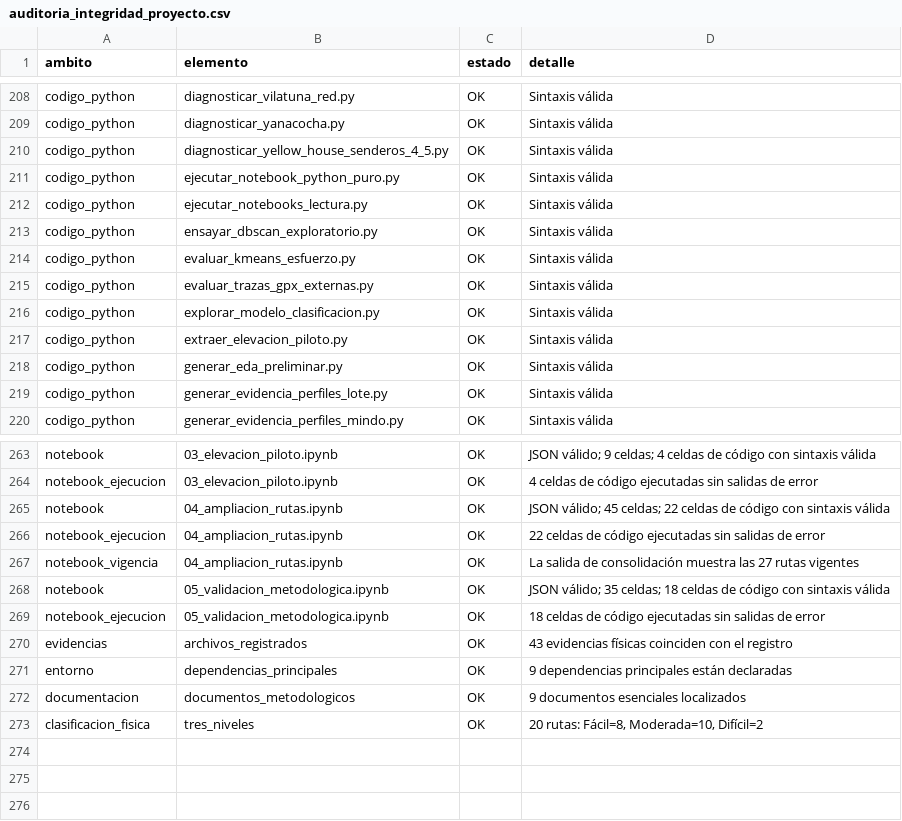
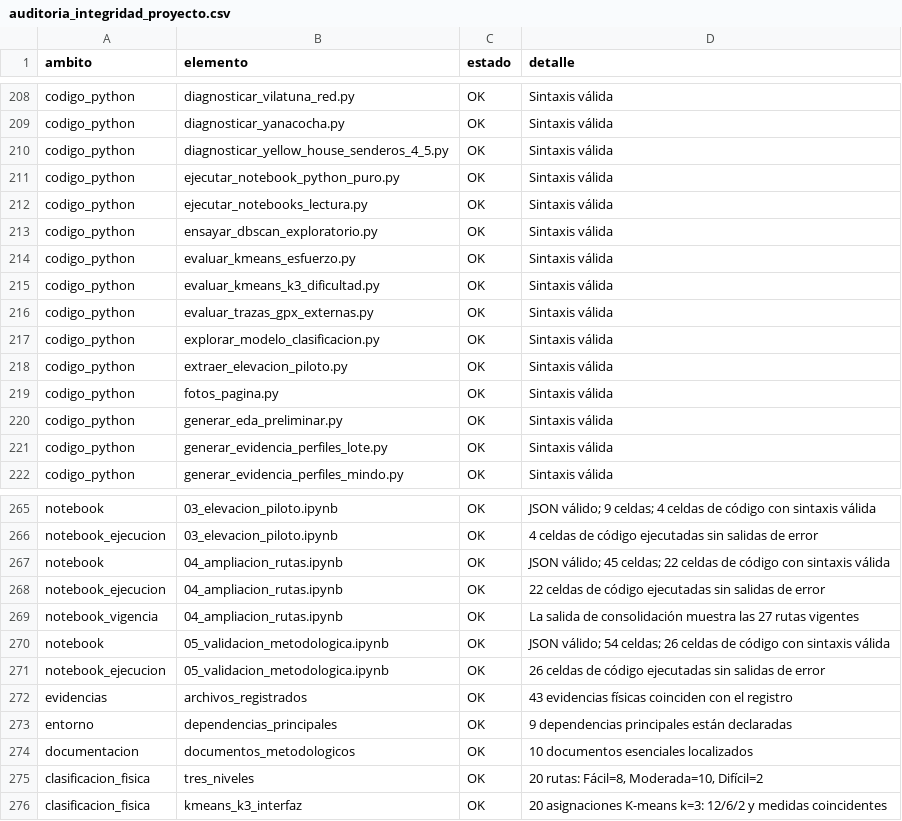
Before and after one commit to dcarranzav/tesis-trekking-pichincha, a CSV file: 07_resultados/tablas/auditoria_integridad_proyecto.csv, drawn as a sheet; only a part is shown, gaps mark what is left out.

```diff
--- a/07_resultados/tablas/auditoria_integridad_proyecto.csv
+++ b/07_resultados/tablas/auditoria_integridad_proyecto.csv
@@ -214,2 +214,3 @@ codigo_python,ensayar_dbscan_exploratorio.py,OK,Sintaxis válida
 codigo_python,evaluar_kmeans_esfuerzo.py,OK,Sintaxis válida
+codigo_python,evaluar_kmeans_k3_dificultad.py,OK,Sintaxis válida
 codigo_python,evaluar_trazas_gpx_externas.py,OK,Sintaxis válida
@@ -217,2 +218,3 @@ codigo_python,explorar_modelo_clasificacion.py,OK,Sintaxis válida
 codigo_python,extraer_elevacion_piloto.py,OK,Sintaxis válida
+codigo_python,fotos_pagina.py,OK,Sintaxis válida
 codigo_python,generar_eda_preliminar.py,OK,Sintaxis válida
@@ -267,7 +269,8 @@ notebook_ejecucion,04_ampliacion_rutas.ipynb,OK,22 celdas de código ejecutadas
 notebook_vigencia,04_ampliacion_rutas.ipynb,OK,La salida de consolidación muestra las 27 rutas vigentes
-notebook,05_validacion_metodologica.ipynb,OK,JSON válido; 35 celdas; 18 celdas de código con sintaxis válida
-notebook_ejecucion,05_validacion_metodologica.ipynb,OK,18 celdas de código ejecutadas sin salidas de error
+notebook,05_validacion_metodologica.ipynb,OK,JSON válido; 54 celdas; 26 celdas de código con sintaxis válida
+notebook_ejecucion,05_validacion_metodologica.ipynb,OK,26 celdas de código ejecutadas sin salidas de error
 evidencias,archivos_registrados,OK,43 evidencias físicas coinciden con el registro
 entorno,dependencias_principales,OK,9 dependencias principales están declaradas
-documentacion,documentos_metodologicos,OK,9 documentos esenciales localizados
+documentacion,documentos_metodologicos,OK,10 documentos esenciales localizados
 clasificacion_fisica,tres_niveles,OK,"20 rutas: Fácil=8, Moderada=10, Difícil=2"
+clasificacion_fisica,kmeans_k3_interfaz,OK,20 asignaciones K-means k=3: 12/6/2 y medidas coincidentes
```
Also changed, not shown: 29 other files.
